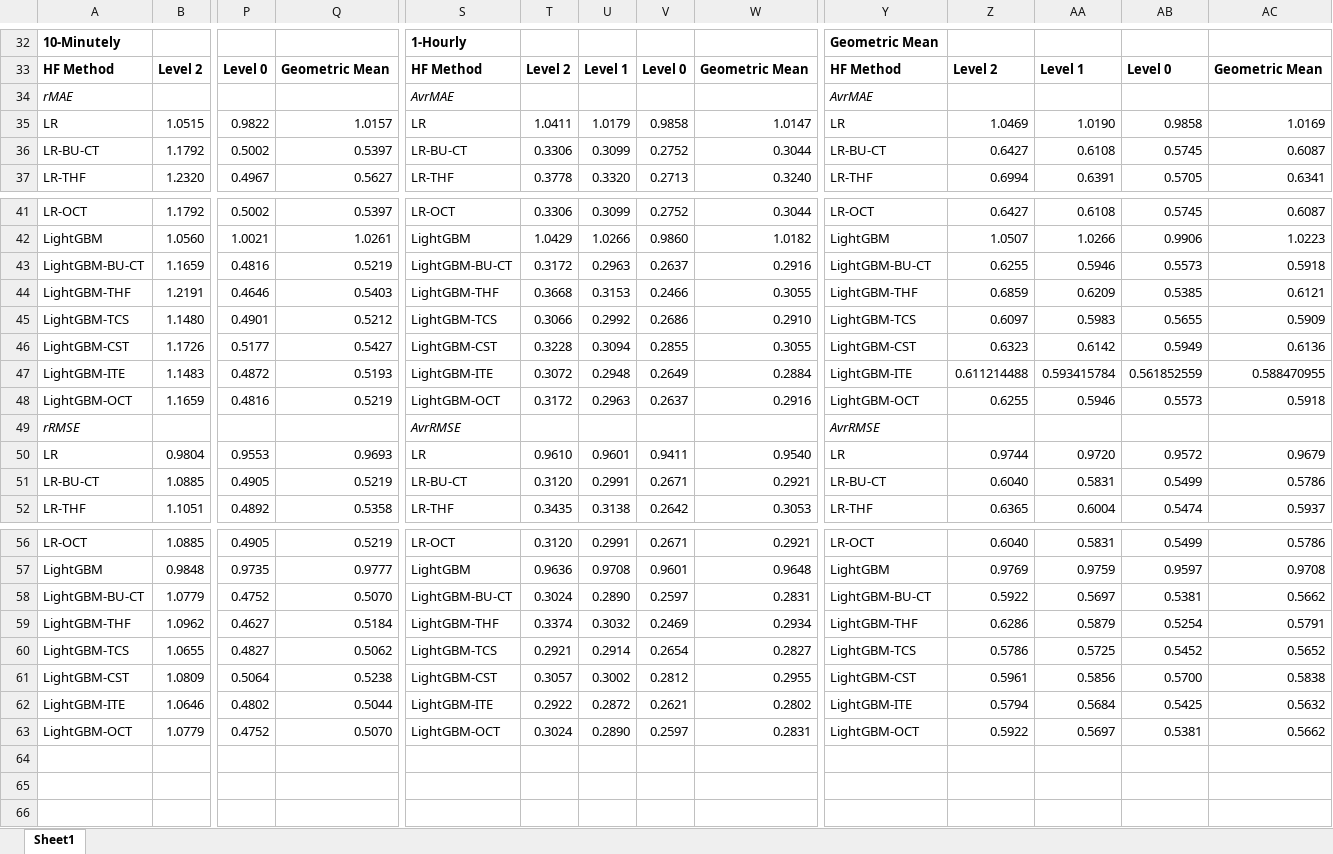
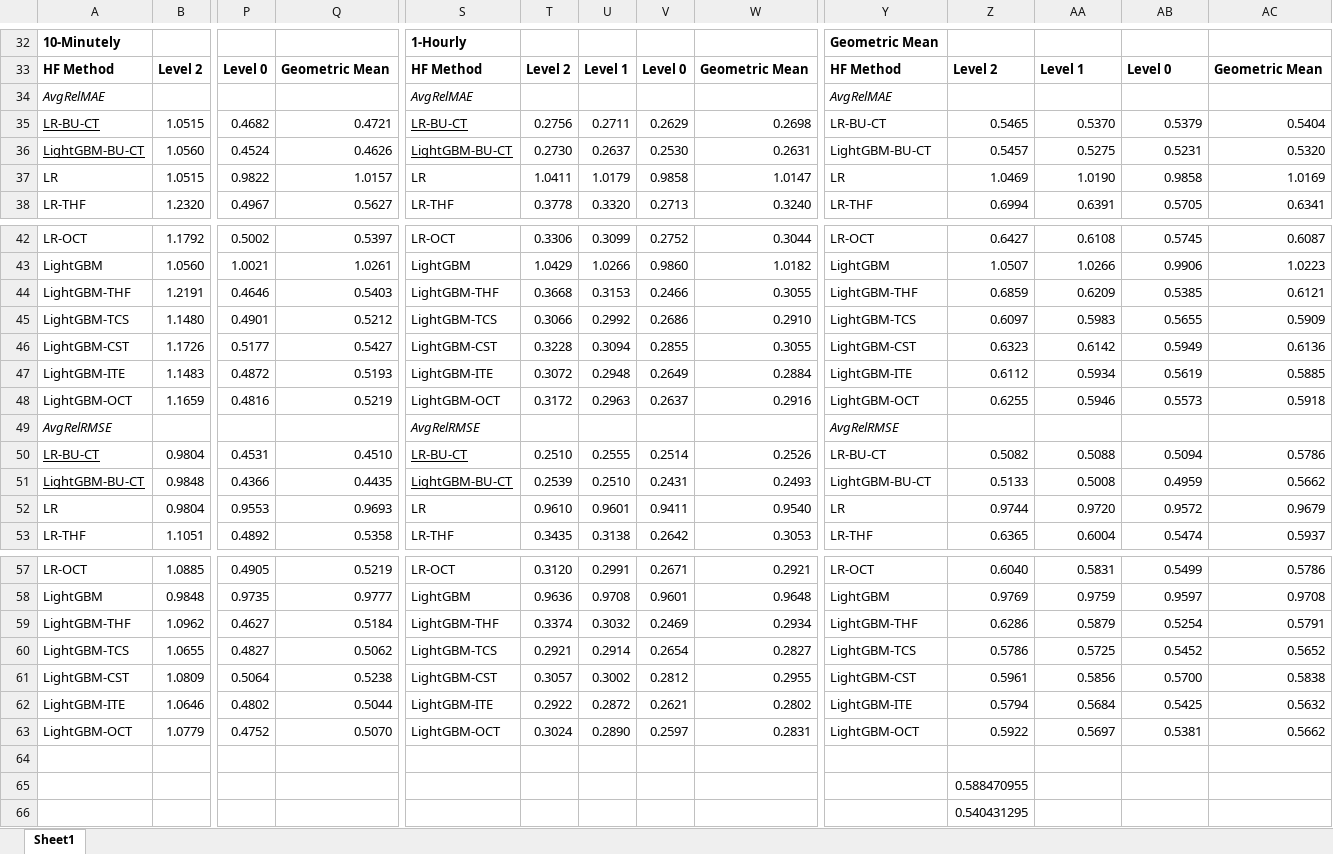
Before and after one commit to englishlukeh/WindPowerForecasting, an Excel workbook: Accuracy_Paper.xlsx, sheet Sheet1, drawn as a sheet; only a part is shown, gaps mark what is left out; values as stored, in another font and other column widths than the file's, no borders; conditional formats not drawn; removed rows and columns are numbered as before the commit, all else as after; rows hold the shown columns only; the diff names each change by its address in the sheet, - before the commit and + after, or states it on an @@ line.

```diff
--- a/Accuracy_Paper.xlsx (sheet Sheet1)
+++ b/Accuracy_Paper.xlsx (sheet Sheet1)
-row 34: rMAE |  |  |  | AvrMAE |  |  |  |  | AvrMAE
+row 34: AvgRelMAE |  |  |  | AvgRelMAE |  |  |  |  | AvgRelMAE
+row 35: LR-BU-CT | 1.0515 | 0.4682 | 0.4721 | LR-BU-CT | 0.2756 | 0.2711 | 0.2629 | 0.2698 | LR-BU-CT | 0.5465 | 0.5370 | 0.5379 | 0.5404
+row 36: LightGBM-BU-CT | 1.0560 | 0.4524 | 0.4626 | LightGBM-BU-CT | 0.2730 | 0.2637 | 0.2530 | 0.2631 | LightGBM-BU-CT | 0.5457 | 0.5275 | 0.5231 | 0.5320
-row 36: LR-BU-CT | 1.1792 | 0.5002 | 0.5397 | LR-BU-CT | 0.3306 | 0.3099 | 0.2752 | 0.3044 | LR-BU-CT | 0.6427 | 0.6108 | 0.5745 | 0.6087
-row 43: LightGBM-BU-CT | 1.1659 | 0.4816 | 0.5219 | LightGBM-BU-CT | 0.3172 | 0.2963 | 0.2637 | 0.2916 | LightGBM-BU-CT | 0.6255 | 0.5946 | 0.5573 | 0.5918
-Z47: 0.611214488
+Z47: 0.6112
-AA47: 0.593415784
+AA47: 0.5934
-AB47: 0.561852559
+AB47: 0.5619
-AC47: 0.588470955
+AC47: 0.5885
-row 49: rRMSE |  |  |  | AvrRMSE |  |  |  |  | AvrRMSE
+row 49: AvgRelRMSE |  |  |  | AvgRelRMSE |  |  |  |  | AvgRelRMSE
+row 50: LR-BU-CT | 0.9804 | 0.4531 | 0.4510 | LR-BU-CT | 0.2510 | 0.2555 | 0.2514 | 0.2526 | LR-BU-CT | 0.5082 | 0.5088 | 0.5094 | 0.5786
+row 51: LightGBM-BU-CT | 0.9848 | 0.4366 | 0.4435 | LightGBM-BU-CT | 0.2539 | 0.2510 | 0.2431 | 0.2493 | LightGBM-BU-CT | 0.5133 | 0.5008 | 0.4959 | 0.5662
-row 51: LR-BU-CT | 1.0885 | 0.4905 | 0.5219 | LR-BU-CT | 0.3120 | 0.2991 | 0.2671 | 0.2921 | LR-BU-CT | 0.6040 | 0.5831 | 0.5499 | 0.5786
-row 58: LightGBM-BU-CT | 1.0779 | 0.4752 | 0.5070 | LightGBM-BU-CT | 0.3024 | 0.2890 | 0.2597 | 0.2831 | LightGBM-BU-CT | 0.5922 | 0.5697 | 0.5381 | 0.5662
+row 64: (empty)
+row 65:  |  |  |  |  |  |  |  |  |  | 0.588470955
+row 66:  |  |  |  |  |  |  |  |  |  | 0.540431295
```
Also changed, not shown: formulas that keep their value, Accuracy rMAE and rRMSE (Cross-Temporal).xlsx, 4 other files.
